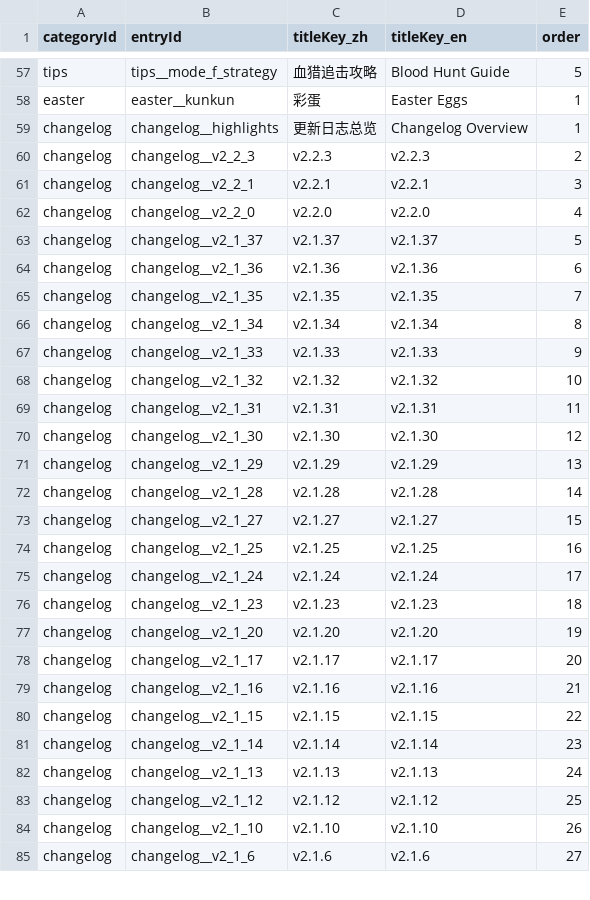
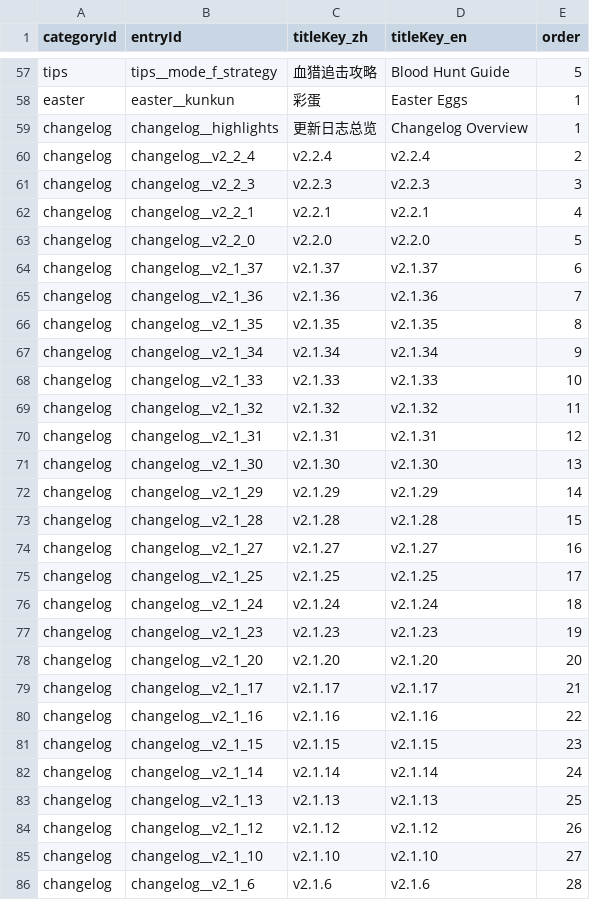
Before and after one commit to GASEN1216/BossRushMod, a TSV file: WikiContent/catalog.tsv, drawn as a sheet; only a part is shown, gaps mark what is left out; the diff covers the shown part only.

```diff
--- a/WikiContent/catalog.tsv
+++ b/WikiContent/catalog.tsv
@@ -59,27 +59,28 @@ easter	easter__kunkun	彩蛋	Easter Eggs	1
 changelog	changelog__highlights	更新日志总览	Changelog Overview	1
-changelog	changelog__v2_2_3	v2.2.3	v2.2.3	2
-changelog	changelog__v2_2_1	v2.2.1	v2.2.1	3
-changelog	changelog__v2_2_0	v2.2.0	v2.2.0	4
-changelog	changelog__v2_1_37	v2.1.37	v2.1.37	5
-changelog	changelog__v2_1_36	v2.1.36	v2.1.36	6
-changelog	changelog__v2_1_35	v2.1.35	v2.1.35	7
-changelog	changelog__v2_1_34	v2.1.34	v2.1.34	8
-changelog	changelog__v2_1_33	v2.1.33	v2.1.33	9
-changelog	changelog__v2_1_32	v2.1.32	v2.1.32	10
-changelog	changelog__v2_1_31	v2.1.31	v2.1.31	11
-changelog	changelog__v2_1_30	v2.1.30	v2.1.30	12
-changelog	changelog__v2_1_29	v2.1.29	v2.1.29	13
-changelog	changelog__v2_1_28	v2.1.28	v2.1.28	14
-changelog	changelog__v2_1_27	v2.1.27	v2.1.27	15
-changelog	changelog__v2_1_25	v2.1.25	v2.1.25	16
-changelog	changelog__v2_1_24	v2.1.24	v2.1.24	17
-changelog	changelog__v2_1_23	v2.1.23	v2.1.23	18
-changelog	changelog__v2_1_20	v2.1.20	v2.1.20	19
-changelog	changelog__v2_1_17	v2.1.17	v2.1.17	20
-changelog	changelog__v2_1_16	v2.1.16	v2.1.16	21
-changelog	changelog__v2_1_15	v2.1.15	v2.1.15	22
-changelog	changelog__v2_1_14	v2.1.14	v2.1.14	23
-changelog	changelog__v2_1_13	v2.1.13	v2.1.13	24
-changelog	changelog__v2_1_12	v2.1.12	v2.1.12	25
-changelog	changelog__v2_1_10	v2.1.10	v2.1.10	26
-changelog	changelog__v2_1_6	v2.1.6	v2.1.6	27
+changelog	changelog__v2_2_4	v2.2.4	v2.2.4	2
+changelog	changelog__v2_2_3	v2.2.3	v2.2.3	3
+changelog	changelog__v2_2_1	v2.2.1	v2.2.1	4
+changelog	changelog__v2_2_0	v2.2.0	v2.2.0	5
+changelog	changelog__v2_1_37	v2.1.37	v2.1.37	6
+changelog	changelog__v2_1_36	v2.1.36	v2.1.36	7
+changelog	changelog__v2_1_35	v2.1.35	v2.1.35	8
+changelog	changelog__v2_1_34	v2.1.34	v2.1.34	9
+changelog	changelog__v2_1_33	v2.1.33	v2.1.33	10
+changelog	changelog__v2_1_32	v2.1.32	v2.1.32	11
+changelog	changelog__v2_1_31	v2.1.31	v2.1.31	12
+changelog	changelog__v2_1_30	v2.1.30	v2.1.30	13
+changelog	changelog__v2_1_29	v2.1.29	v2.1.29	14
+changelog	changelog__v2_1_28	v2.1.28	v2.1.28	15
+changelog	changelog__v2_1_27	v2.1.27	v2.1.27	16
+changelog	changelog__v2_1_25	v2.1.25	v2.1.25	17
+changelog	changelog__v2_1_24	v2.1.24	v2.1.24	18
+changelog	changelog__v2_1_23	v2.1.23	v2.1.23	19
+changelog	changelog__v2_1_20	v2.1.20	v2.1.20	20
+changelog	changelog__v2_1_17	v2.1.17	v2.1.17	21
+changelog	changelog__v2_1_16	v2.1.16	v2.1.16	22
+changelog	changelog__v2_1_15	v2.1.15	v2.1.15	23
+changelog	changelog__v2_1_14	v2.1.14	v2.1.14	24
+changelog	changelog__v2_1_13	v2.1.13	v2.1.13	25
+changelog	changelog__v2_1_12	v2.1.12	v2.1.12	26
+changelog	changelog__v2_1_10	v2.1.10	v2.1.10	27
+changelog	changelog__v2_1_6	v2.1.6	v2.1.6	28
```
Also changed, not shown: 15 edited cells elsewhere in this file, 13 other files.
